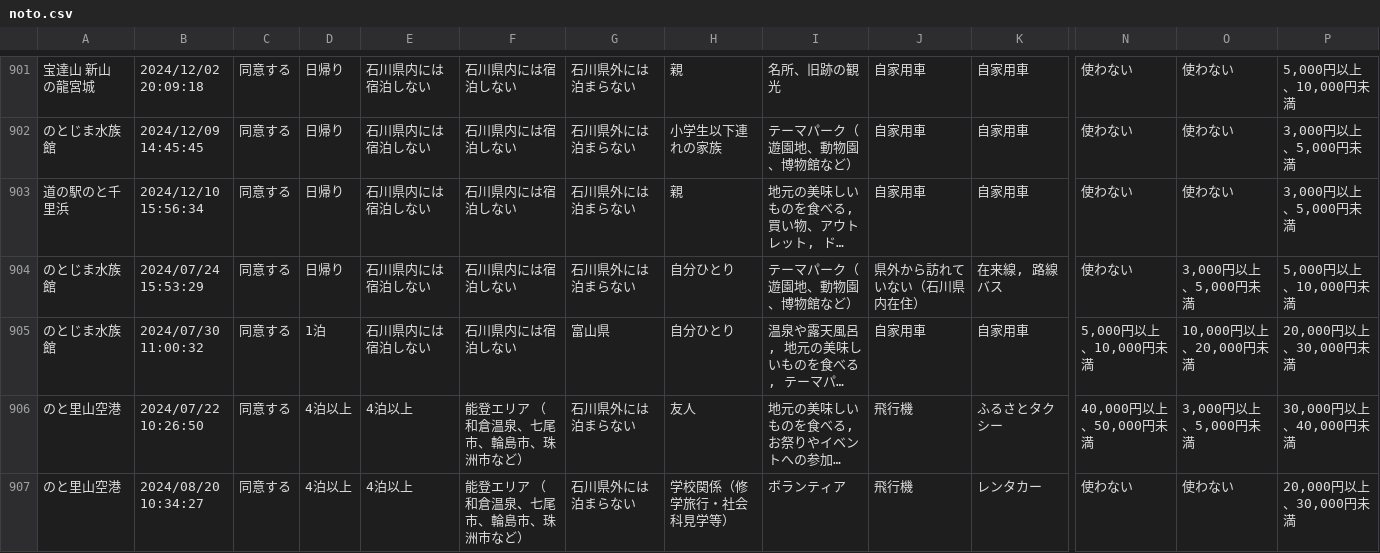
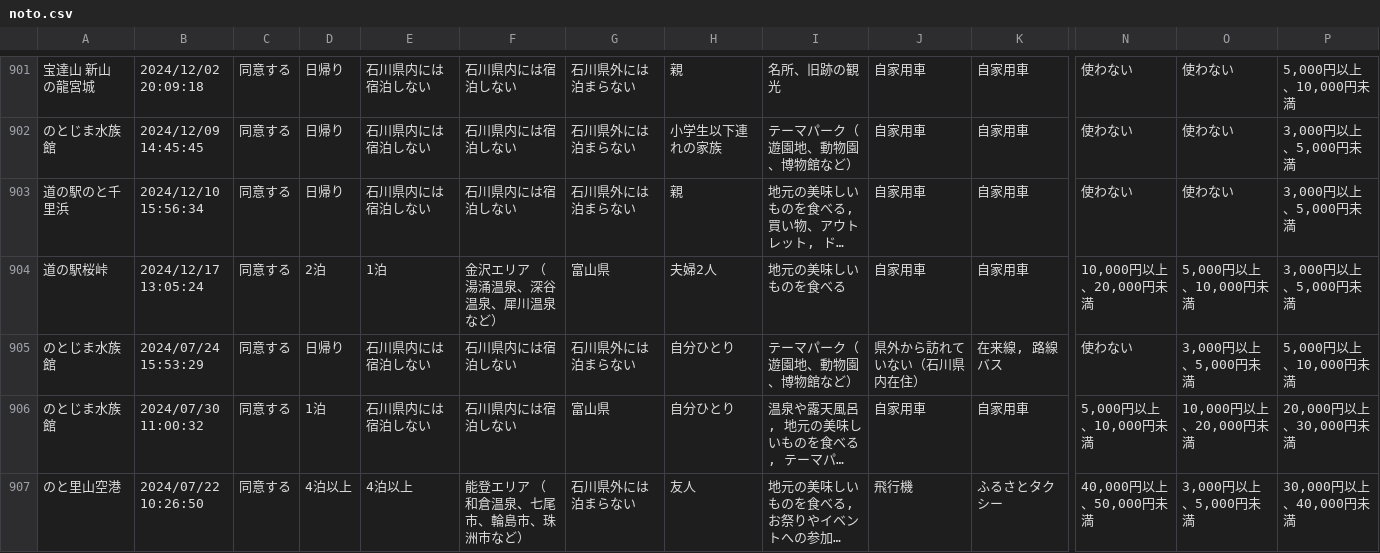
Before and after one commit to code4fukui/ishikawa-kanko-survey, a CSV file: noto.csv, drawn as a sheet; only a part is shown, gaps mark what is left out; the shorter side is filled out with more unchanged rows; long unchanged cells end in …; rows hold the shown columns only; the diff names each change by its address in the sheet, - before the commit and + after, or states it on an @@ line.

Commit message:
update data

```diff
--- a/noto.csv
+++ b/noto.csv
+row 904: 道の駅桜峠 | 2024/12/17 13:05:24 | 同意する | 2泊 | 1泊 | 金沢エリア （湯涌温泉、深谷温泉、犀川温泉など） | 富山県 | 夫婦2人 | 地元の美味しいものを食べる | 自家用車 | 自家用車 | 10,000円以上、20,000円未満 | 5,000円以上、10,000円未満 | 3,000円以上、5,000円未満
```
Also changed, not shown: 1 other file.
